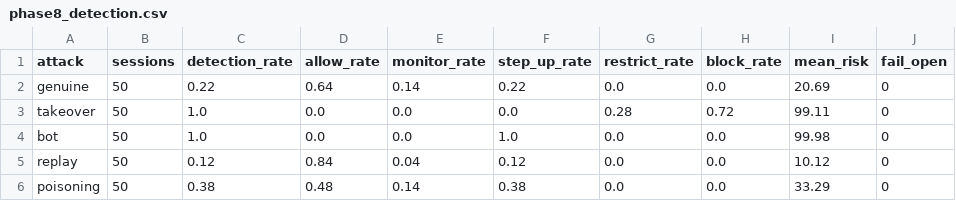
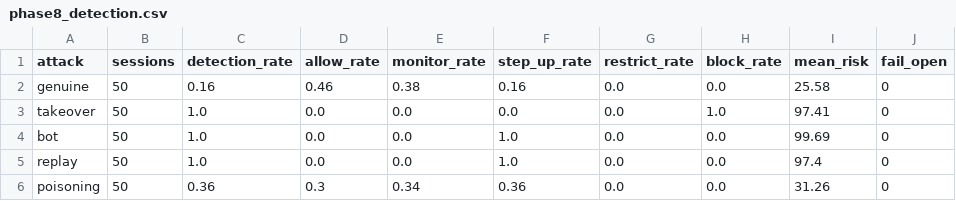
Before and after one commit to Adityashukla2006/personal-fraud-detection-using-behavioural-biometrics, a CSV file: research/results/tables/phase8_detection.csv, drawn as a sheet.

```diff
--- a/research/results/tables/phase8_detection.csv
+++ b/research/results/tables/phase8_detection.csv
@@ -1,6 +1,6 @@
 attack,sessions,detection_rate,allow_rate,monitor_rate,step_up_rate,restrict_rate,block_rate,mean_risk,fail_open
-genuine,50,0.22,0.64,0.14,0.22,0.0,0.0,20.69,0
-takeover,50,1.0,0.0,0.0,0.0,0.28,0.72,99.11,0
-bot,50,1.0,0.0,0.0,1.0,0.0,0.0,99.98,0
-replay,50,0.12,0.84,0.04,0.12,0.0,0.0,10.12,0
-poisoning,50,0.38,0.48,0.14,0.38,0.0,0.0,33.29,0
+genuine,50,0.16,0.46,0.38,0.16,0.0,0.0,25.58,0
+takeover,50,1.0,0.0,0.0,0.0,0.0,1.0,97.41,0
+bot,50,1.0,0.0,0.0,1.0,0.0,0.0,99.69,0
+replay,50,1.0,0.0,0.0,1.0,0.0,0.0,97.4,0
+poisoning,50,0.36,0.3,0.34,0.36,0.0,0.0,31.26,0
```
Also changed, not shown: research/results/tables/phase8_sessions.csv, 1 other file.
